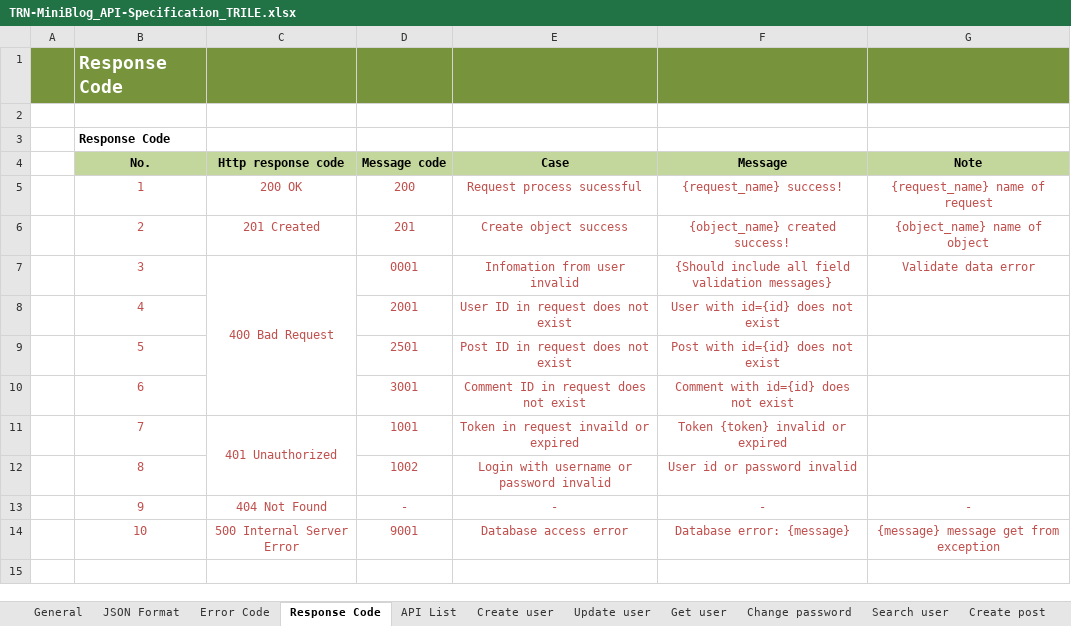
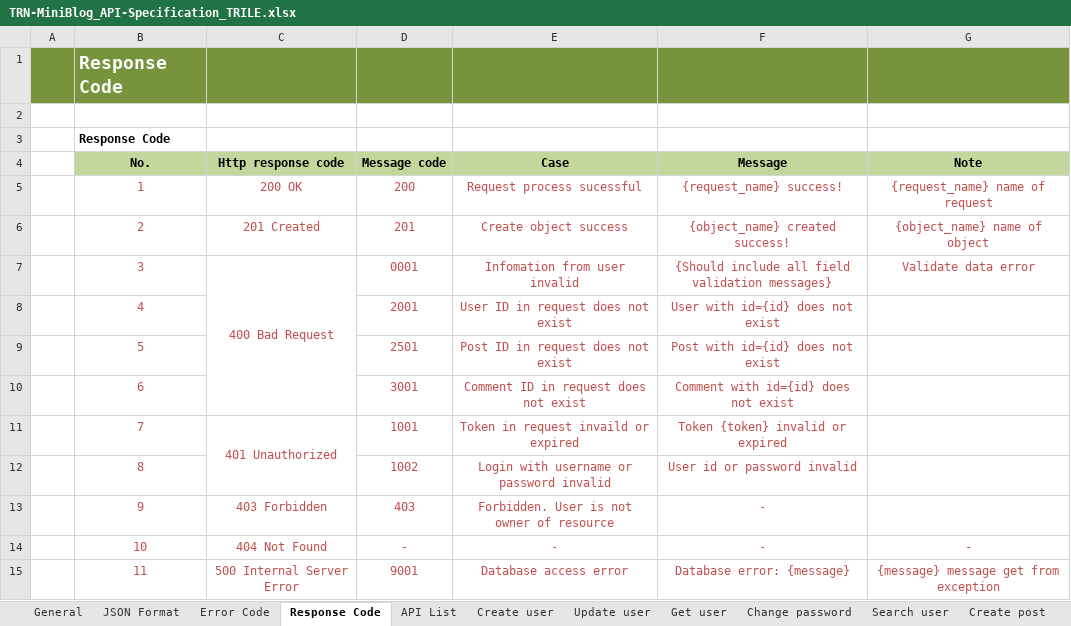
Before and after one commit to Mulodo-Java-Training/miniblog-le.tri, an Excel workbook: doc/backend/api/TRN-MiniBlog_API-Specification_TRILE.xlsx, sheet Response Code, drawn as a sheet; values as stored, in another font and other column widths than the file's, no borders; addresses are those after the commit; the diff names each change by its address in the sheet, - before the commit and + after, or states it on an @@ line.

Commit message:
Fix defect: change encode in Http DEL method from x-form to header, add check owner in active/deactive post and edit post; Design: delete post

```diff
--- a/doc/backend/api/TRN-MiniBlog_API-Specification_TRILE.xlsx (sheet Response Code)
+++ b/doc/backend/api/TRN-MiniBlog_API-Specification_TRILE.xlsx (sheet Response Code)
+row 13:  | 9 | 403 Forbidden | 403 | Forbidden. User is not owner of resource | -
-B14 (No.): 9
+B14 (No.): 10
-B15 (No.): 10
+B15 (No.): 11
```
Also changed, not shown: sheet Delete post, sheet Delete comment, sheet ActiveDeactive post, sheet Edit comment, sheet Edit post, charts or pictures, 5 other files.
